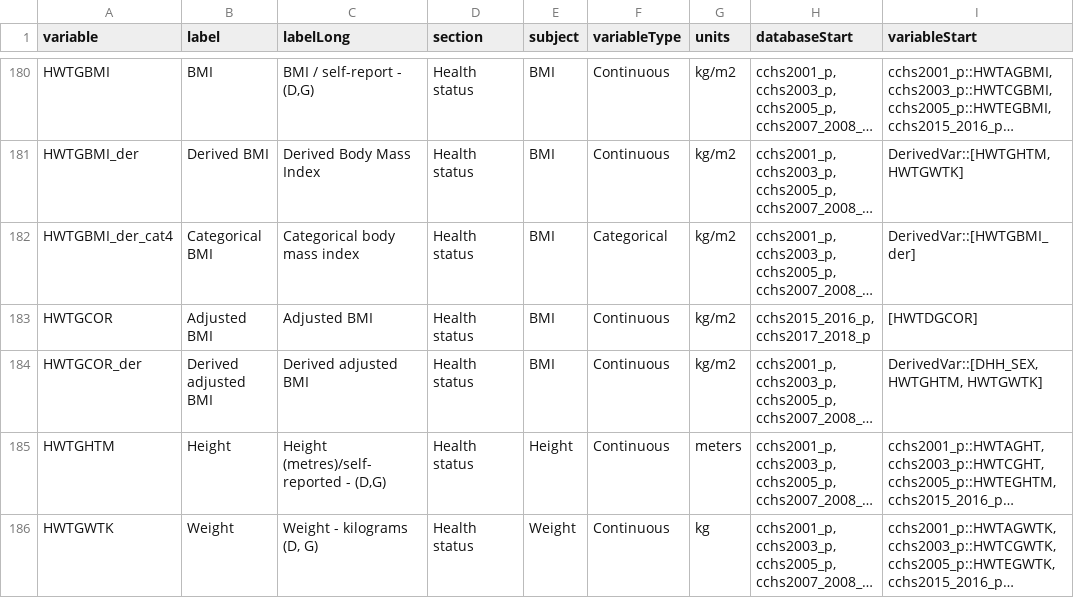
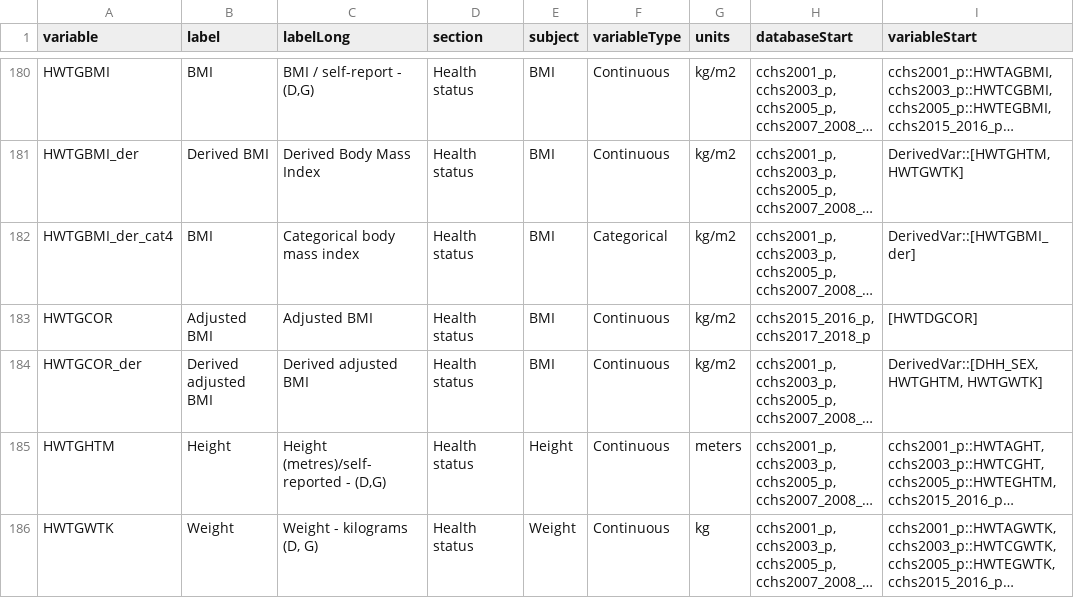
Before and after one commit to Big-Life-Lab/cchsflow, a CSV file: inst/extdata/variables.csv, drawn as a sheet; only a part is shown, gaps mark what is left out; long unchanged cells end in …; the diff covers the shown part only; the diff names each change by its address in the sheet, - before the commit and + after, or states it on an @@ line.

Commit message:
[Refactor] remove variable type in labels
only for label

```diff
--- a/inst/extdata/variables.csv
+++ b/inst/extdata/variables.csv
-B182 (label): Categorical BMI
+B182 (label): BMI
```
Also changed, not shown: 7 edited cells elsewhere in this file, 2 other files.
